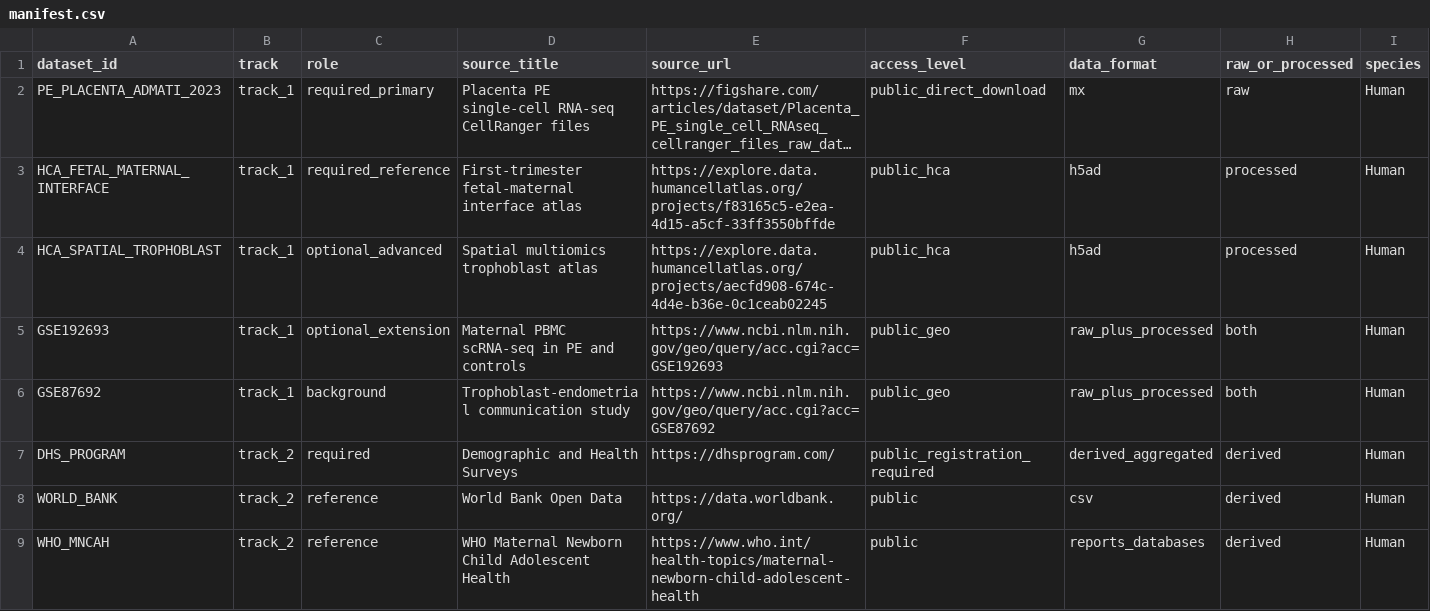
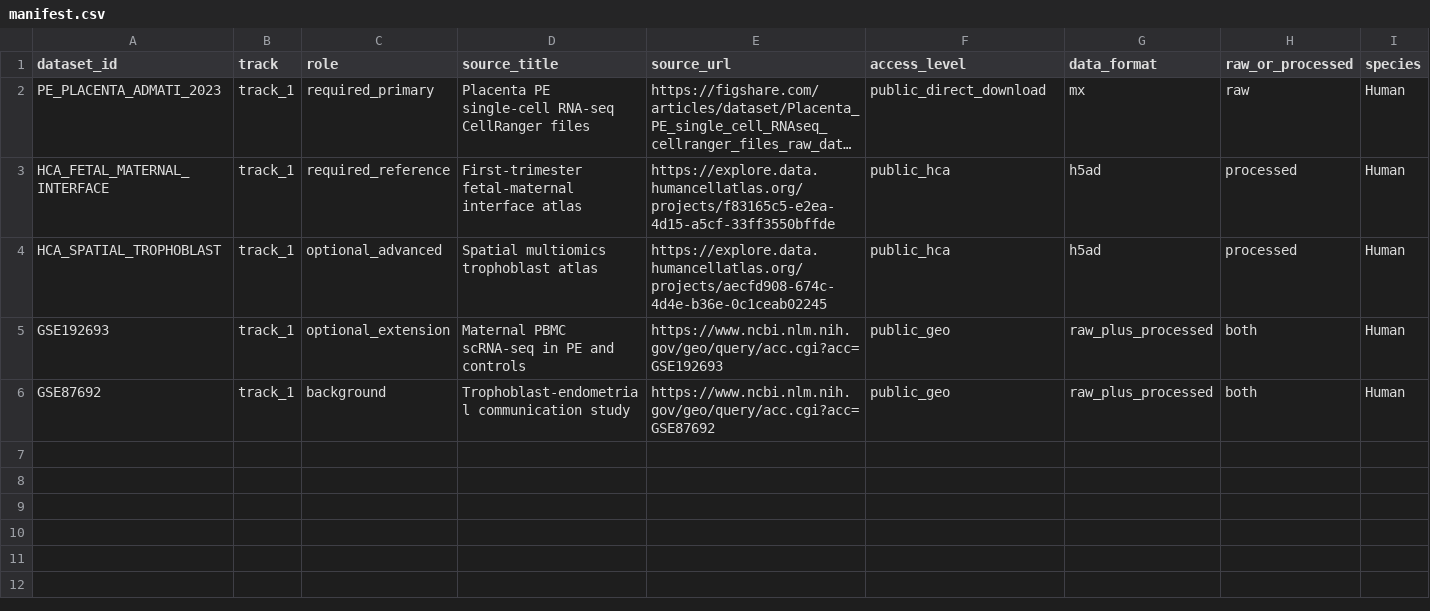
Before and after one commit to Harvard-Undergraduate-OpenBio/openbio-datathon-2026, a CSV file: data/manifest.csv, drawn as a sheet; only a part is shown; long unchanged cells end in …; rows hold the shown columns only; the diff names each change by its address in the sheet, - before the commit and + after, or states it on an @@ line.

```diff
--- a/data/manifest.csv
+++ b/data/manifest.csv
-row 7: DHS_PROGRAM | track_2 | required | Demographic and Health Surveys | https://dhsprogram.com/ | public_registration_required | derived_aggregated | derived | Human
-row 8: WORLD_BANK | track_2 | reference | World Bank Open Data | https://data.worldbank.org/ | public | csv | derived | Human
-row 9: WHO_MNCAH | track_2 | reference | WHO Maternal Newborn Child Adolescent Health | https://www.who.int/health-topics/maternal-newborn-child-adolescent-health | public | reports_databases | derived | Human
```
Also changed, not shown: 40 other files.
